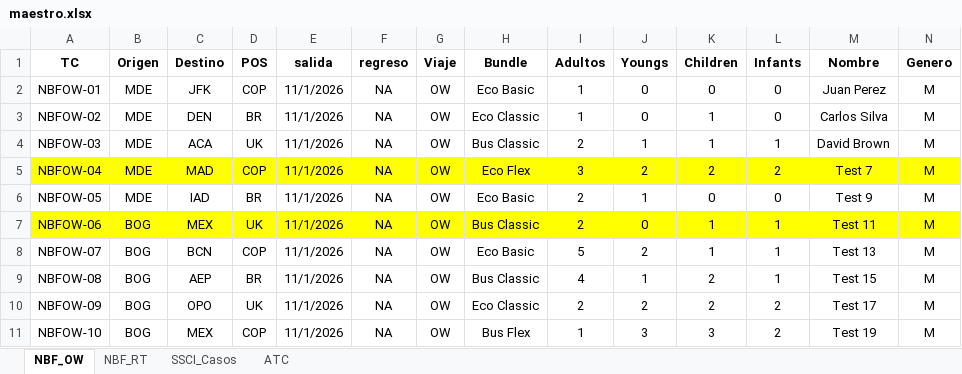
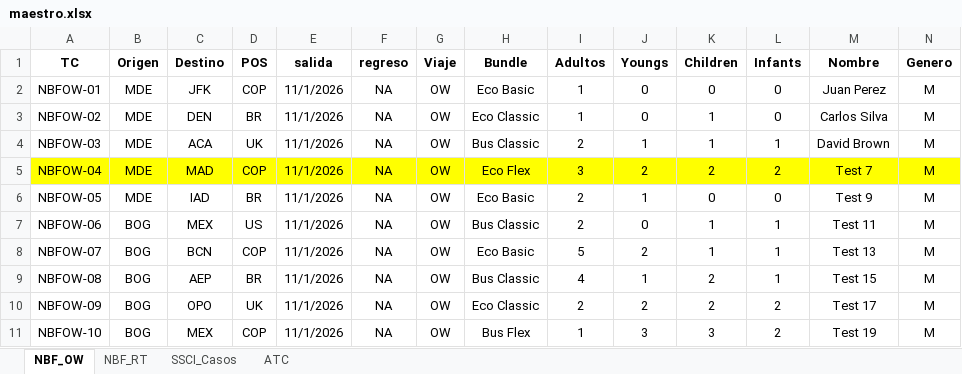
Before and after one commit to dnarvaec/auto_avianca, an Excel workbook: data/maestro.xlsx, sheet NBF_OW, drawn as a sheet; only a part is shown; values as stored, in another font and other column widths than the file's, no borders; the diff covers the shown part only; the diff names each change by its address in the sheet, - before the commit and + after, or states it on an @@ line.

```diff
--- a/data/maestro.xlsx (sheet NBF_OW)
+++ b/data/maestro.xlsx (sheet NBF_OW)
-A7:N7 fill: #FFFF00
+A7:N7 fill: none
-D7 (POS): UK
+D7 (POS): US
```
Also changed, not shown: cell formats elsewhere in this sheet, sheet NBF_RT, 1 other file.
